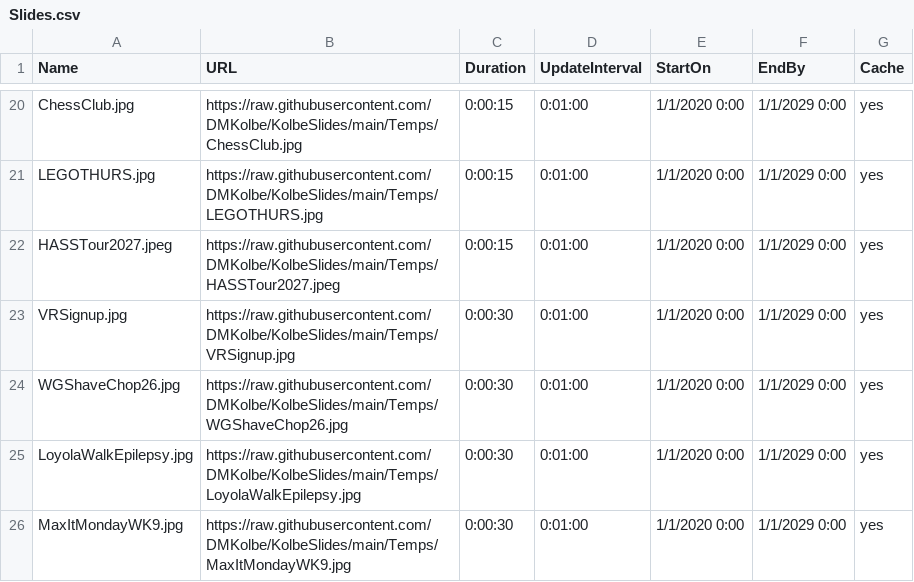
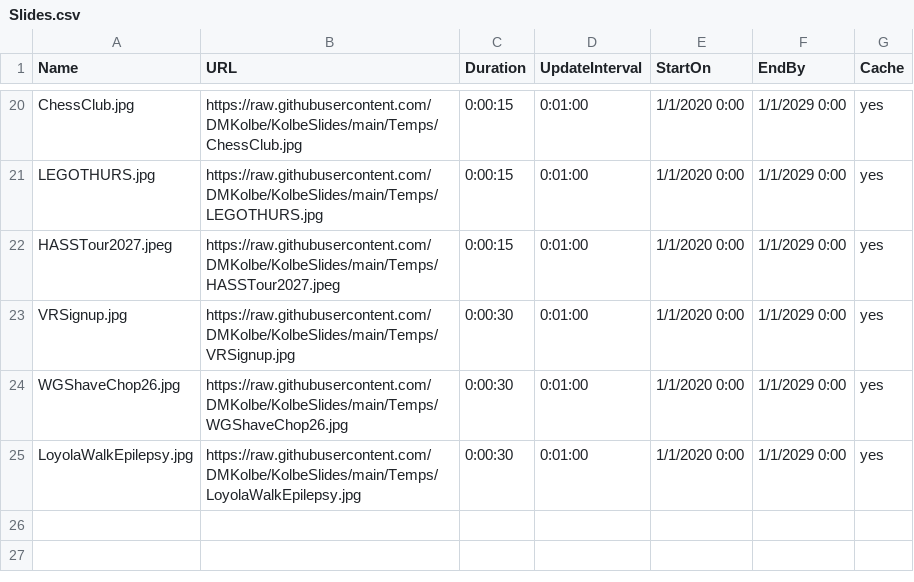
Before and after one commit to DMKolbe/KolbeSlides, a CSV file: Slides.csv, drawn as a sheet; only a part is shown, gaps mark what is left out; the diff names each change by its address in the sheet, - before the commit and + after, or states it on an @@ line.

Commit message:
Update Slides.csv

```diff
--- a/Slides.csv
+++ b/Slides.csv
-row 26: MaxItMondayWK9.jpg | https://raw.githubusercontent.com/DMKolbe/KolbeSlides/main/Temps/MaxItMondayWK9.jpg | 0:00:30 | 0:01:00 | 1/1/2020 0:00 | 1/1/2029 0:00 | yes
```
